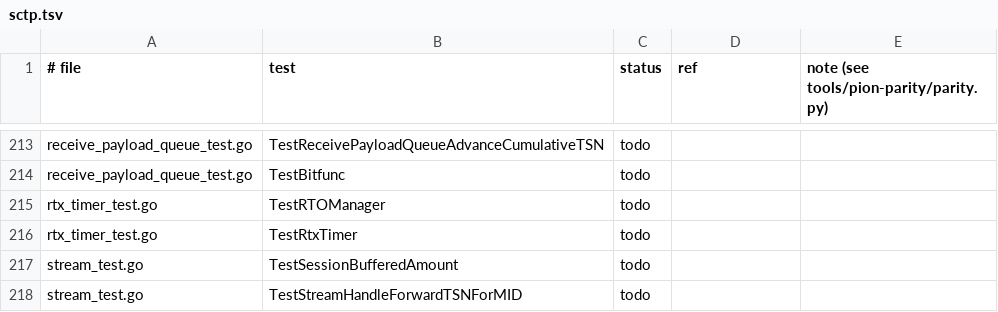
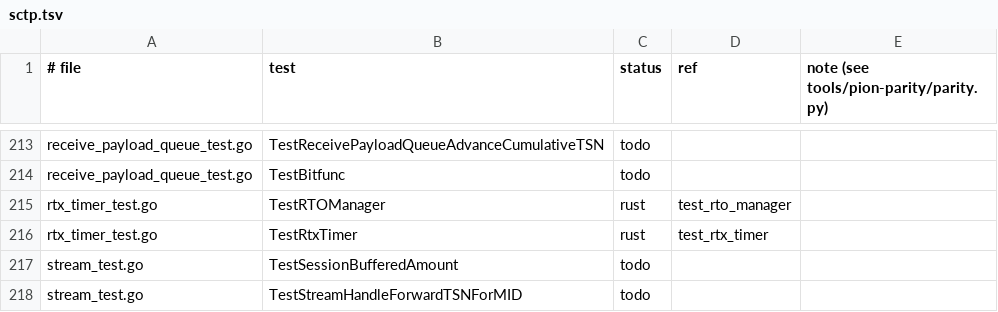
Before and after one commit to iamleson98/webrtc, a TSV file: tools/pion-parity/ledger/sctp.tsv, drawn as a sheet; only a part is shown, gaps mark what is left out.

```diff
--- a/tools/pion-parity/ledger/sctp.tsv
+++ b/tools/pion-parity/ledger/sctp.tsv
@@ -214,4 +214,4 @@ receive_payload_queue_test.go	TestReceivePayloadQueueAdvanceCumulativeTSN	todo
 receive_payload_queue_test.go	TestBitfunc	todo		
-rtx_timer_test.go	TestRTOManager	todo		
-rtx_timer_test.go	TestRtxTimer	todo		
+rtx_timer_test.go	TestRTOManager	rust	test_rto_manager	
+rtx_timer_test.go	TestRtxTimer	rust	test_rtx_timer	
 stream_test.go	TestSessionBufferedAmount	todo		
```
Also changed, not shown: tools/pion-parity/ledger/rtp.tsv, tools/pion-parity/ledger/stun.tsv, 3 other files.
